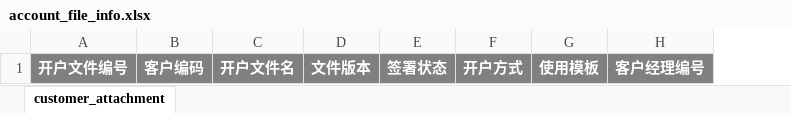
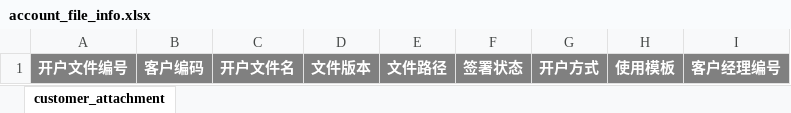
Before and after one commit to kathylyc/spkbank, an Excel workbook: assets/excel/account_file_info.xlsx, sheet customer_attachment, drawn as a sheet; values as stored, in another font and other column widths than the file's, no borders; the diff names each change by its address in the sheet, - before the commit and + after, or states it on an @@ line.

```diff
--- a/assets/excel/account_file_info.xlsx (sheet customer_attachment)
+++ b/assets/excel/account_file_info.xlsx (sheet customer_attachment)
+column E, row 1: 文件路径
```
Also changed, not shown: assets/excel/customer_attachment_info.xlsx, 4 other files.
